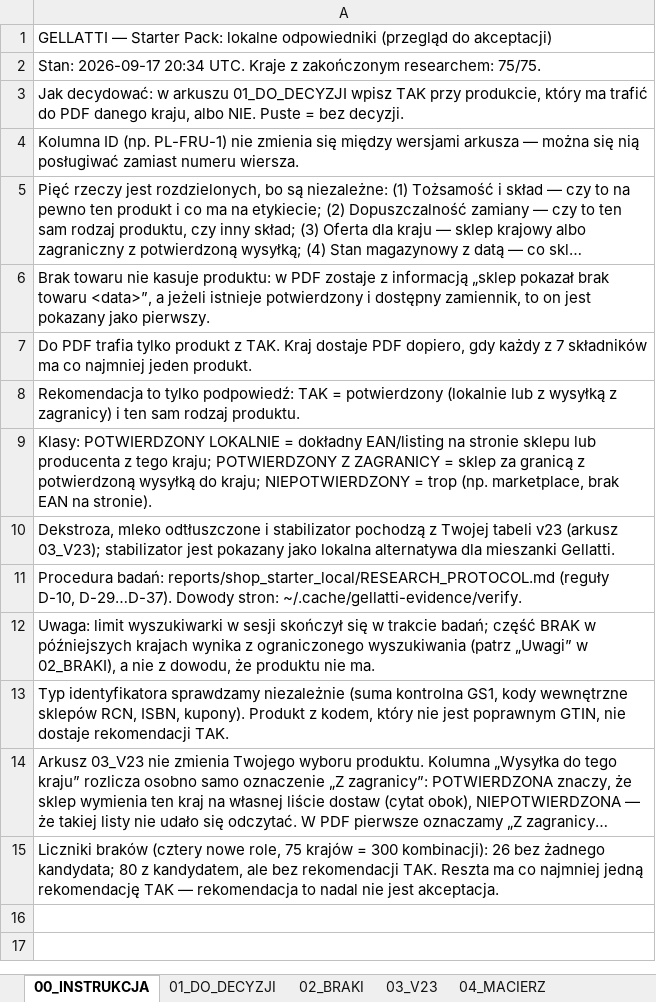
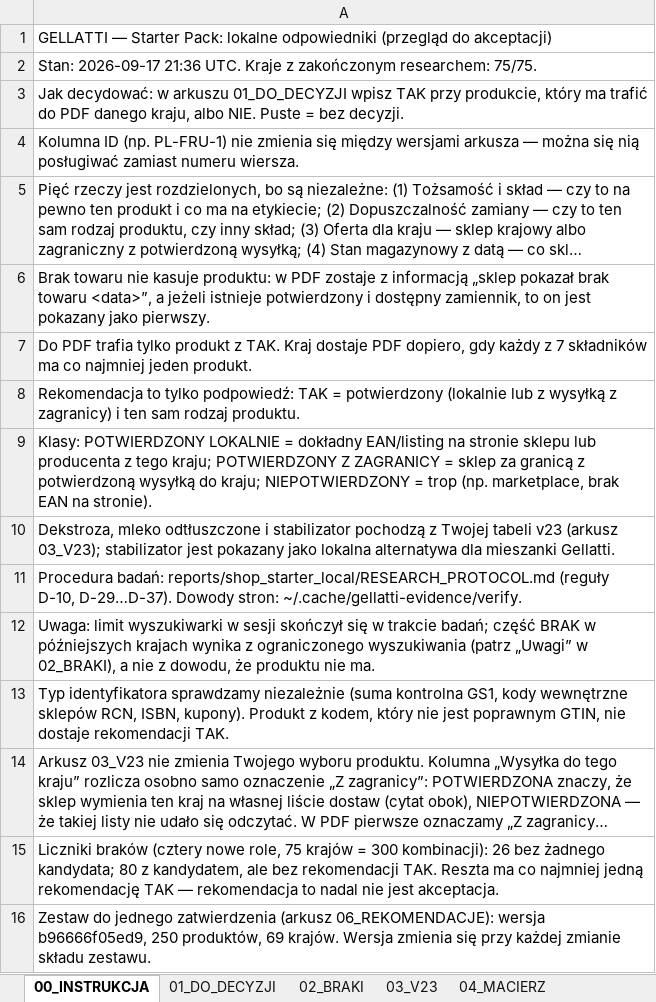
Before and after one commit to pinguinointelligence/pinguino-intelligence-v1, an Excel workbook: reports/shop_starter_local/review/GELLATTI_STARTER_PACK_LOKALNE_ODPOWIEDNIKI_REVIEW.xlsx, sheet 00_INSTRUKCJA, drawn as a sheet; long unchanged cells end in …; values as stored, in another font and other column widths than the file's, no borders; the diff names each change by its address in the sheet, - before the commit and + after, or states it on an @@ line.

```diff
--- a/reports/shop_starter_local/review/GELLATTI_STARTER_PACK_LOKALNE_ODPOWIEDNIKI_REVIEW.xlsx (sheet 00_INSTRUKCJA)
+++ b/reports/shop_starter_local/review/GELLATTI_STARTER_PACK_LOKALNE_ODPOWIEDNIKI_REVIEW.xlsx (sheet 00_INSTRUKCJA)
-A2: Stan: 2026-09-17 20:34 UTC. Kraje…
+A2: Stan: 2026-09-17 21:36 UTC. Kraje…
+row 16: Zestaw do jednego zatwierdzenia (arkusz 06_REKOMENDACJE): wersja b96666f05ed9, 250 produktów, 69 krajów. Wersja zmienia się przy każdej zmianie składu zestawu.
```
Also changed, not shown: sheet 06_REKOMENDACJE, sheet 07_WYJATKI, sheet 08_OTWARTE, sheet 01_DO_DECYZJI, sheet 04_MACIERZ, sheet 05_MACIERZ_525, other sheet tabs, 52 other files.
